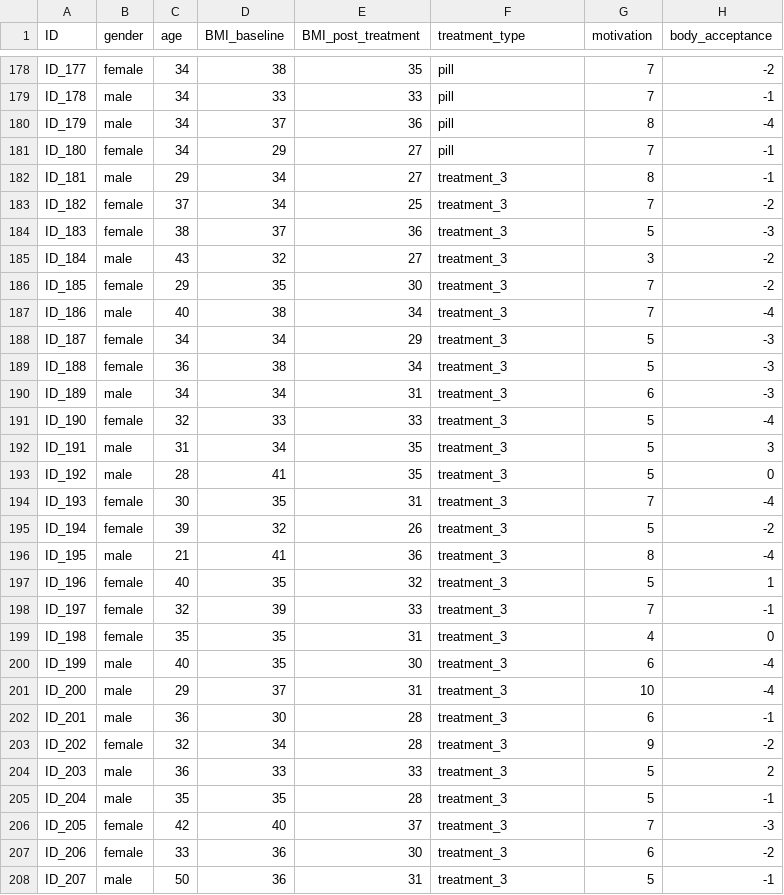
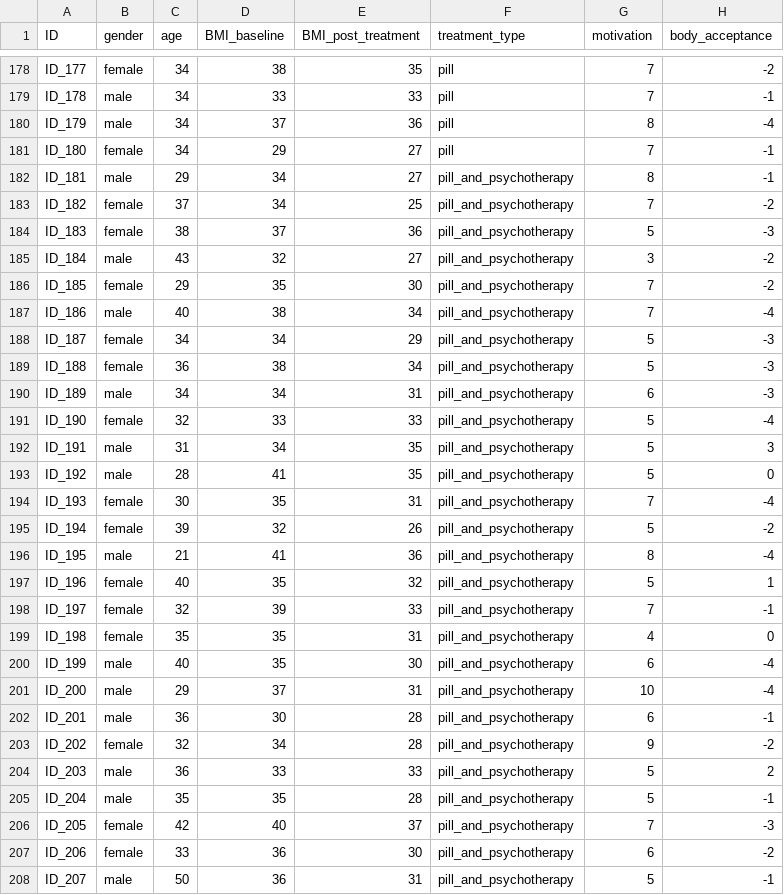
Before and after one commit to kekecsz/PSZB17-210-Data-analysis-seminar-exams, a CSV file: ZH-1/weight_loss_data_for_exam.csv, drawn as a sheet; only a part is shown, gaps mark what is left out; the diff covers the shown part only.

Commit message:
updated datafile

```diff
--- a/ZH-1/weight_loss_data_for_exam.csv
+++ b/ZH-1/weight_loss_data_for_exam.csv
@@ -181,28 +181,28 @@
 "ID_180","female",34,29,27,"pill",7,-1
-"ID_181","male",29,34,27,"treatment_3",8,-1
-"ID_182","female",37,34,25,"treatment_3",7,-2
-"ID_183","female",38,37,36,"treatment_3",5,-3
-"ID_184","male",43,32,27,"treatment_3",3,-2
-"ID_185","female",29,35,30,"treatment_3",7,-2
-"ID_186","male",40,38,34,"treatment_3",7,-4
-"ID_187","female",34,34,29,"treatment_3",5,-3
-"ID_188","female",36,38,34,"treatment_3",5,-3
-"ID_189","male",34,34,31,"treatment_3",6,-3
-"ID_190","female",32,33,33,"treatment_3",5,-4
-"ID_191","male",31,34,35,"treatment_3",5,3
-"ID_192","male",28,41,35,"treatment_3",5,0
-"ID_193","female",30,35,31,"treatment_3",7,-4
-"ID_194","female",39,32,26,"treatment_3",5,-2
-"ID_195","male",21,41,36,"treatment_3",8,-4
-"ID_196","female",40,35,32,"treatment_3",5,1
-"ID_197","female",32,39,33,"treatment_3",7,-1
-"ID_198","female",35,35,31,"treatment_3",4,0
-"ID_199","male",40,35,30,"treatment_3",6,-4
-"ID_200","male",29,37,31,"treatment_3",10,-4
-"ID_201","male",36,30,28,"treatment_3",6,-1
-"ID_202","female",32,34,28,"treatment_3",9,-2
-"ID_203","male",36,33,33,"treatment_3",5,2
-"ID_204","male",35,35,28,"treatment_3",5,-1
-"ID_205","female",42,40,37,"treatment_3",7,-3
-"ID_206","female",33,36,30,"treatment_3",6,-2
-"ID_207","male",50,36,31,"treatment_3",5,-1
+"ID_181","male",29,34,27,"pill_and_psychotherapy",8,-1
+"ID_182","female",37,34,25,"pill_and_psychotherapy",7,-2
+"ID_183","female",38,37,36,"pill_and_psychotherapy",5,-3
+"ID_184","male",43,32,27,"pill_and_psychotherapy",3,-2
+"ID_185","female",29,35,30,"pill_and_psychotherapy",7,-2
+"ID_186","male",40,38,34,"pill_and_psychotherapy",7,-4
+"ID_187","female",34,34,29,"pill_and_psychotherapy",5,-3
+"ID_188","female",36,38,34,"pill_and_psychotherapy",5,-3
+"ID_189","male",34,34,31,"pill_and_psychotherapy",6,-3
+"ID_190","female",32,33,33,"pill_and_psychotherapy",5,-4
+"ID_191","male",31,34,35,"pill_and_psychotherapy",5,3
+"ID_192","male",28,41,35,"pill_and_psychotherapy",5,0
+"ID_193","female",30,35,31,"pill_and_psychotherapy",7,-4
+"ID_194","female",39,32,26,"pill_and_psychotherapy",5,-2
+"ID_195","male",21,41,36,"pill_and_psychotherapy",8,-4
+"ID_196","female",40,35,32,"pill_and_psychotherapy",5,1
+"ID_197","female",32,39,33,"pill_and_psychotherapy",7,-1
+"ID_198","female",35,35,31,"pill_and_psychotherapy",4,0
+"ID_199","male",40,35,30,"pill_and_psychotherapy",6,-4
+"ID_200","male",29,37,31,"pill_and_psychotherapy",10,-4
+"ID_201","male",36,30,28,"pill_and_psychotherapy",6,-1
+"ID_202","female",32,34,28,"pill_and_psychotherapy",9,-2
+"ID_203","male",36,33,33,"pill_and_psychotherapy",5,2
+"ID_204","male",35,35,28,"pill_and_psychotherapy",5,-1
+"ID_205","female",42,40,37,"pill_and_psychotherapy",7,-3
+"ID_206","female",33,36,30,"pill_and_psychotherapy",6,-2
+"ID_207","male",50,36,31,"pill_and_psychotherapy",5,-1
```
Also changed, not shown: 33 edited cells elsewhere in this file.
